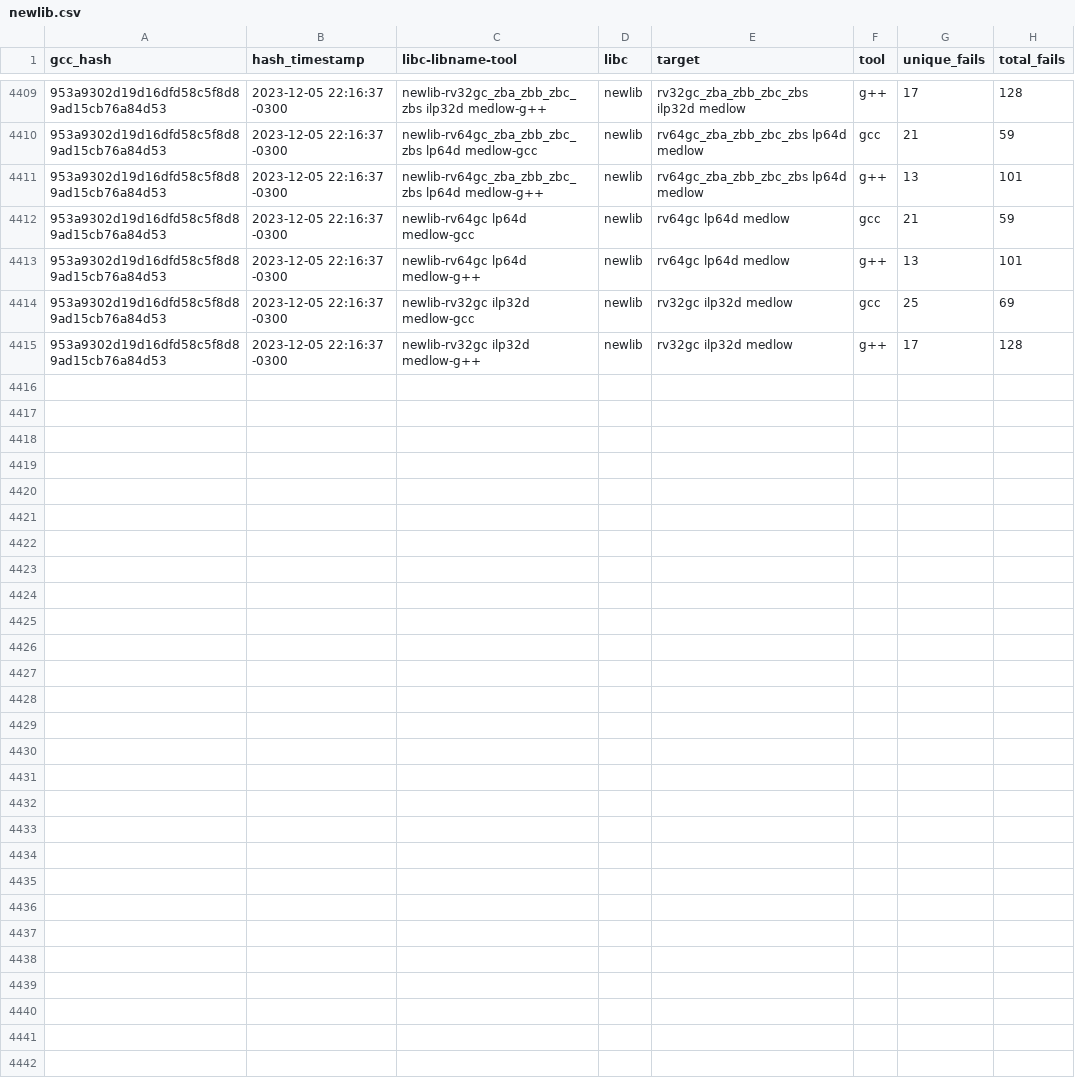
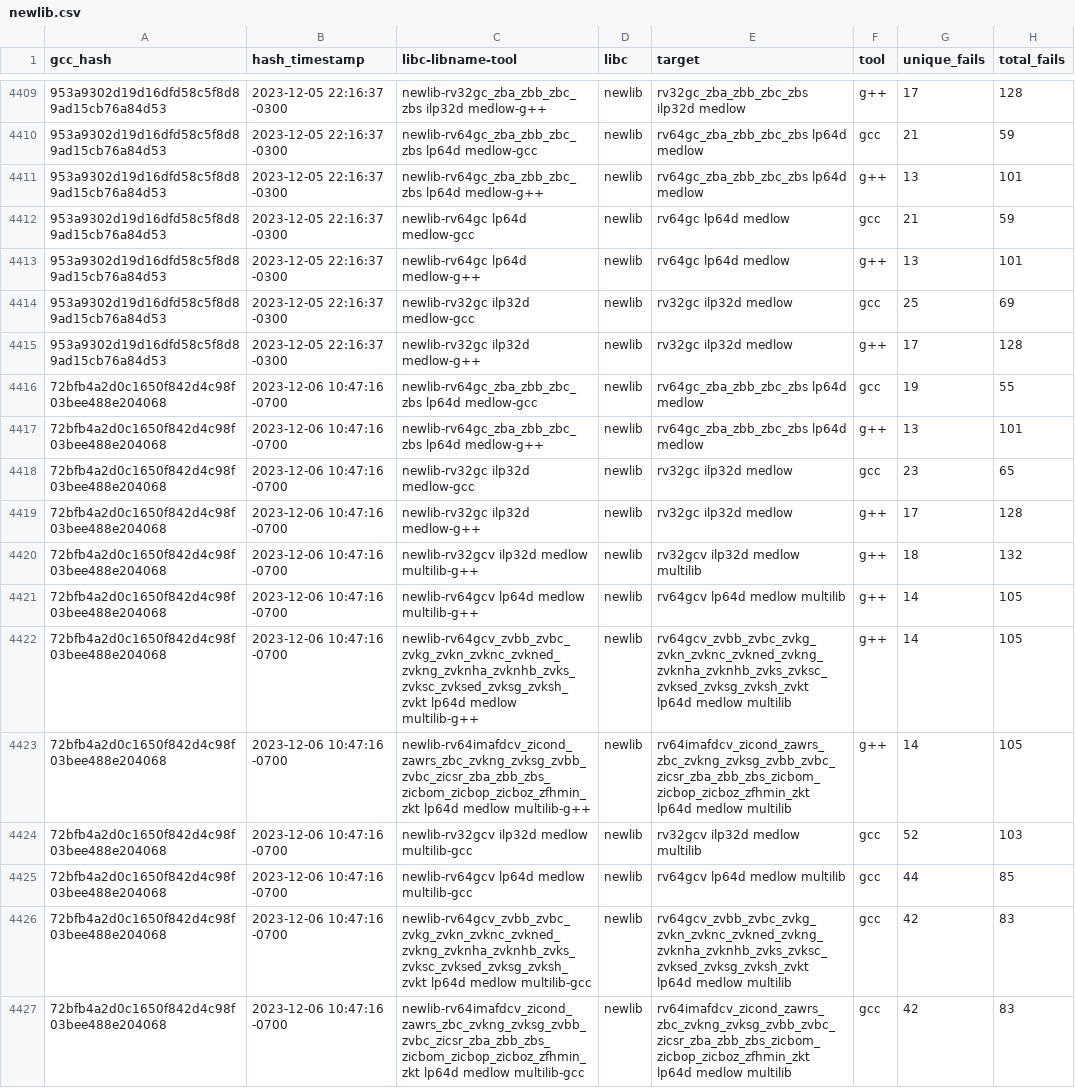
Before and after one commit to patrick-rivos/gcc-postcommit-ci, a CSV file: dashboard/newlib.csv, drawn as a sheet; only a part is shown, gaps mark what is left out; the diff covers the shown part only; the diff names each change by its address in the sheet, - before the commit and + after, or states it on an @@ line.

Commit message:
CI: Update dashboard with latest runs

```diff
--- a/dashboard/newlib.csv
+++ b/dashboard/newlib.csv
+row 4416: 72bfb4a2d0c1650f842d4c98f03bee488e204068 | 2023-12-06 10:47:16 -0700 | newlib-rv64gc_zba_zbb_zbc_zbs lp64d medlow-gcc | newlib | rv64gc_zba_zbb_zbc_zbs lp64d medlow | gcc | 19 | 55
+row 4417: 72bfb4a2d0c1650f842d4c98f03bee488e204068 | 2023-12-06 10:47:16 -0700 | newlib-rv64gc_zba_zbb_zbc_zbs lp64d medlow-g++ | newlib | rv64gc_zba_zbb_zbc_zbs lp64d medlow | g++ | 13 | 101
+row 4418: 72bfb4a2d0c1650f842d4c98f03bee488e204068 | 2023-12-06 10:47:16 -0700 | newlib-rv32gc ilp32d medlow-gcc | newlib | rv32gc ilp32d medlow | gcc | 23 | 65
+row 4419: 72bfb4a2d0c1650f842d4c98f03bee488e204068 | 2023-12-06 10:47:16 -0700 | newlib-rv32gc ilp32d medlow-g++ | newlib | rv32gc ilp32d medlow | g++ | 17 | 128
+row 4420: 72bfb4a2d0c1650f842d4c98f03bee488e204068 | 2023-12-06 10:47:16 -0700 | newlib-rv32gcv ilp32d medlow multilib-g++ | newlib | rv32gcv ilp32d medlow multilib | g++ | 18 | 132
+row 4421: 72bfb4a2d0c1650f842d4c98f03bee488e204068 | 2023-12-06 10:47:16 -0700 | newlib-rv64gcv lp64d medlow multilib-g++ | newlib | rv64gcv lp64d medlow multilib | g++ | 14 | 105
+row 4422: 72bfb4a2d0c1650f842d4c98f03bee488e204068 | 2023-12-06 10:47:16 -0700 | newlib-rv64gcv_zvbb_zvbc_zvkg_zvkn_zvknc_zvkned_zvkng_zvknha_zvknhb_zvks_zvksc_zvksed_zvksg_zvksh_zvkt lp64d medlow multilib-g++ | newlib | rv64gcv_zvbb_zvbc_zvkg_zvkn_zvknc_zvkned_zvkng_zvknha_zvknhb_zvks_zvksc_zvksed_zvksg_zvksh_zvkt lp64d medlow multilib | g++ | 14 | 105
+row 4423: 72bfb4a2d0c1650f842d4c98f03bee488e204068 | 2023-12-06 10:47:16 -0700 | newlib-rv64imafdcv_zicond_zawrs_zbc_zvkng_zvksg_zvbb_zvbc_zicsr_zba_zbb_zbs_zicbom_zicbop_zicboz_zfhmin_zkt lp64d medlow multilib-g++ | newlib | rv64imafdcv_zicond_zawrs_zbc_zvkng_zvksg_zvbb_zvbc_zicsr_zba_zbb_zbs_zicbom_zicbop_zicboz_zfhmin_zkt lp64d medlow multilib | g++ | 14 | 105
+row 4424: 72bfb4a2d0c1650f842d4c98f03bee488e204068 | 2023-12-06 10:47:16 -0700 | newlib-rv32gcv ilp32d medlow multilib-gcc | newlib | rv32gcv ilp32d medlow multilib | gcc | 52 | 103
+row 4425: 72bfb4a2d0c1650f842d4c98f03bee488e204068 | 2023-12-06 10:47:16 -0700 | newlib-rv64gcv lp64d medlow multilib-gcc | newlib | rv64gcv lp64d medlow multilib | gcc | 44 | 85
+row 4426: 72bfb4a2d0c1650f842d4c98f03bee488e204068 | 2023-12-06 10:47:16 -0700 | newlib-rv64gcv_zvbb_zvbc_zvkg_zvkn_zvknc_zvkned_zvkng_zvknha_zvknhb_zvks_zvksc_zvksed_zvksg_zvksh_zvkt lp64d medlow multilib-gcc | newlib | rv64gcv_zvbb_zvbc_zvkg_zvkn_zvknc_zvkned_zvkng_zvknha_zvknhb_zvks_zvksc_zvksed_zvksg_zvksh_zvkt lp64d medlow multilib | gcc | 42 | 83
+row 4427: 72bfb4a2d0c1650f842d4c98f03bee488e204068 | 2023-12-06 10:47:16 -0700 | newlib-rv64imafdcv_zicond_zawrs_zbc_zvkng_zvksg_zvbb_zvbc_zicsr_zba_zbb_zbs_zicbom_zicbop_zicboz_zfhmin_zkt lp64d medlow multilib-gcc | newlib | rv64imafdcv_zicond_zawrs_zbc_zvkng_zvksg_zvbb_zvbc_zicsr_zba_zbb_zbs_zicbom_zicbop_zicboz_zfhmin_zkt lp64d medlow multilib | gcc | 42 | 83
```
Also changed, not shown: 12 added rows elsewhere in this file, 28 other files.
